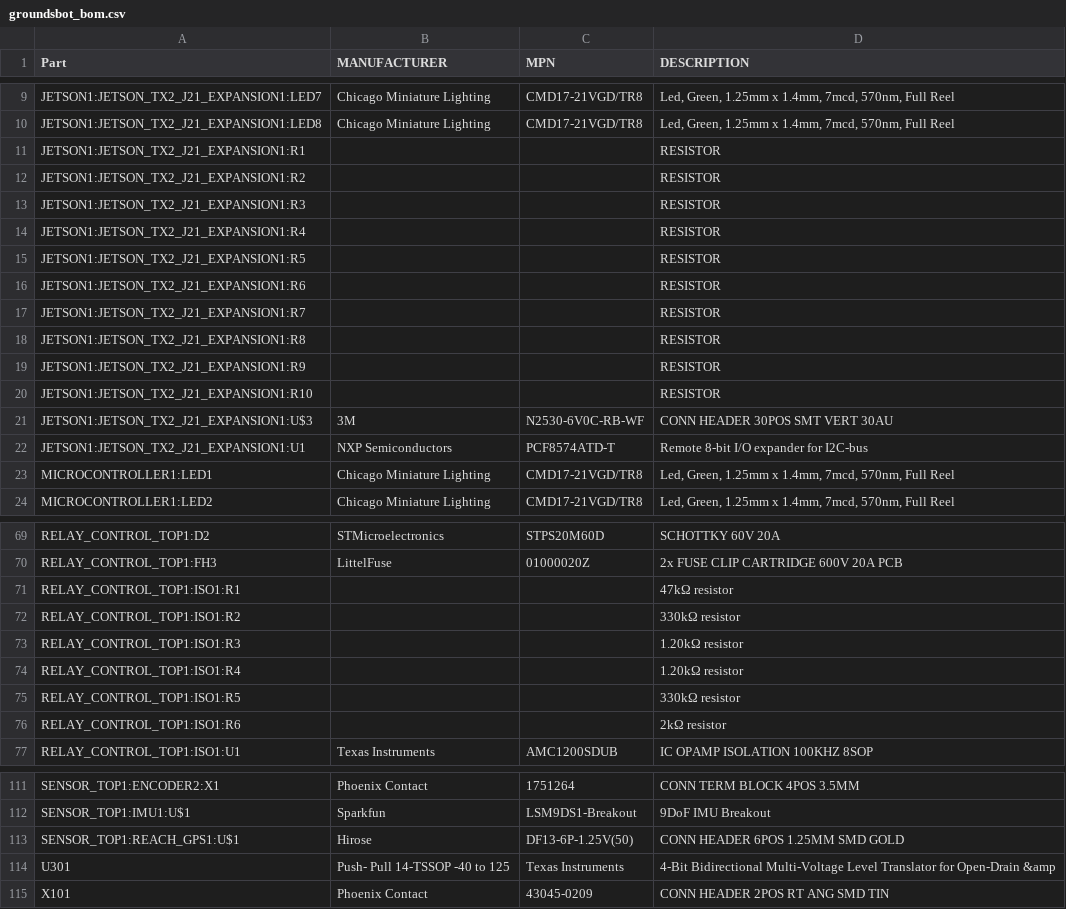
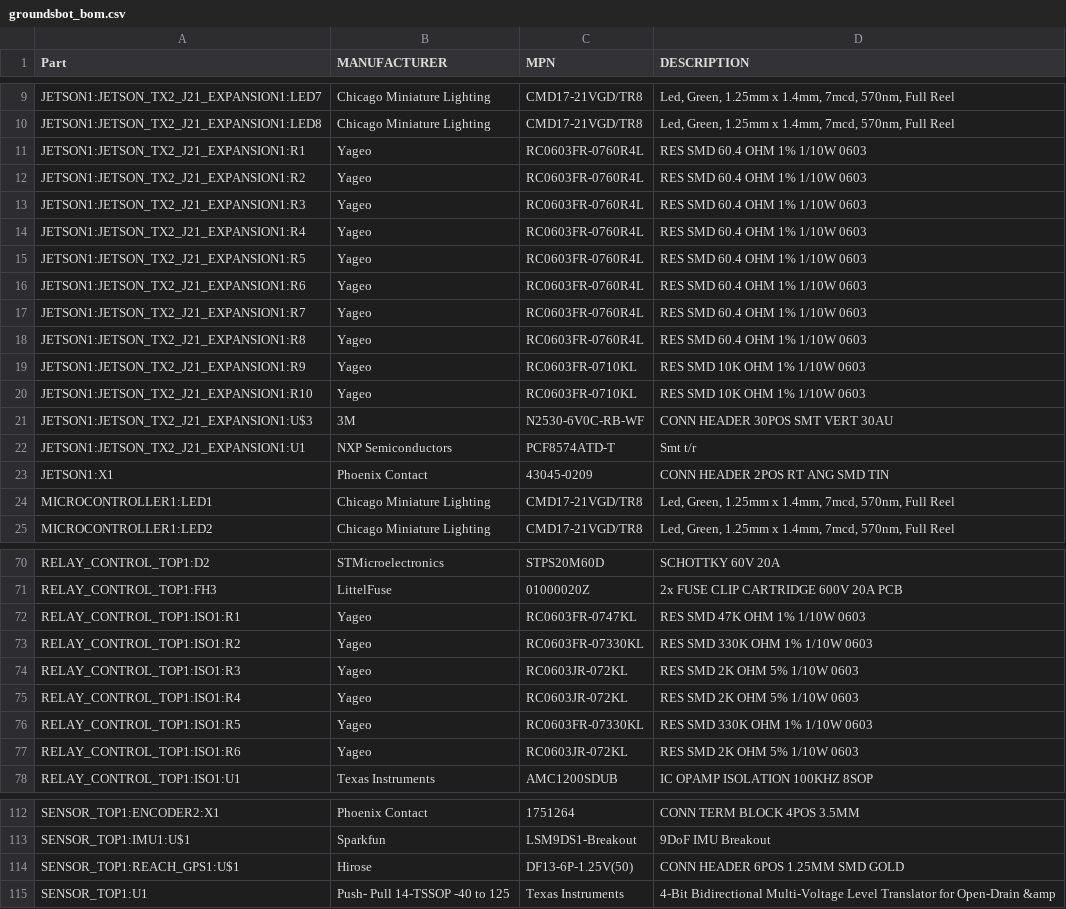
Before and after one commit to MRSD2018/GroundsBot, a CSV file: electrical/integration/groundsbot_bom.csv, drawn as a sheet; only a part is shown, gaps mark what is left out; the diff covers the shown part only.

Commit message:
updated BOM

```diff
--- a/electrical/integration/groundsbot_bom.csv
+++ b/electrical/integration/groundsbot_bom.csv
@@ -10,14 +10,15 @@ JETSON1:JETSON_TX2_J21_EXPANSION1:LED7,Chicago Miniature Lighting,CMD17-21VGD/TR
 JETSON1:JETSON_TX2_J21_EXPANSION1:LED8,Chicago Miniature Lighting,CMD17-21VGD/TR8,"Led, Green, 1.25mm x 1.4mm, 7mcd, 570nm, Full Reel"
-JETSON1:JETSON_TX2_J21_EXPANSION1:R1,,,RESISTOR
-JETSON1:JETSON_TX2_J21_EXPANSION1:R2,,,RESISTOR
-JETSON1:JETSON_TX2_J21_EXPANSION1:R3,,,RESISTOR
-JETSON1:JETSON_TX2_J21_EXPANSION1:R4,,,RESISTOR
-JETSON1:JETSON_TX2_J21_EXPANSION1:R5,,,RESISTOR
-JETSON1:JETSON_TX2_J21_EXPANSION1:R6,,,RESISTOR
-JETSON1:JETSON_TX2_J21_EXPANSION1:R7,,,RESISTOR
-JETSON1:JETSON_TX2_J21_EXPANSION1:R8,,,RESISTOR
-JETSON1:JETSON_TX2_J21_EXPANSION1:R9,,,RESISTOR
-JETSON1:JETSON_TX2_J21_EXPANSION1:R10,,,RESISTOR
+JETSON1:JETSON_TX2_J21_EXPANSION1:R1,Yageo,RC0603FR-0760R4L ,RES SMD 60.4 OHM 1% 1/10W 0603
+JETSON1:JETSON_TX2_J21_EXPANSION1:R2,Yageo,RC0603FR-0760R4L ,RES SMD 60.4 OHM 1% 1/10W 0603
+JETSON1:JETSON_TX2_J21_EXPANSION1:R3,Yageo,RC0603FR-0760R4L ,RES SMD 60.4 OHM 1% 1/10W 0603
+JETSON1:JETSON_TX2_J21_EXPANSION1:R4,Yageo,RC0603FR-0760R4L ,RES SMD 60.4 OHM 1% 1/10W 0603
+JETSON1:JETSON_TX2_J21_EXPANSION1:R5,Yageo,RC0603FR-0760R4L ,RES SMD 60.4 OHM 1% 1/10W 0603
+JETSON1:JETSON_TX2_J21_EXPANSION1:R6,Yageo,RC0603FR-0760R4L ,RES SMD 60.4 OHM 1% 1/10W 0603
+JETSON1:JETSON_TX2_J21_EXPANSION1:R7,Yageo,RC0603FR-0760R4L ,RES SMD 60.4 OHM 1% 1/10W 0603
+JETSON1:JETSON_TX2_J21_EXPANSION1:R8,Yageo,RC0603FR-0760R4L ,RES SMD 60.4 OHM 1% 1/10W 0603
+JETSON1:JETSON_TX2_J21_EXPANSION1:R9,Yageo,RC0603FR-0710KL,RES SMD 10K OHM 1% 1/10W 0603
+JETSON1:JETSON_TX2_J21_EXPANSION1:R10,Yageo,RC0603FR-0710KL,RES SMD 10K OHM 1% 1/10W 0603
 JETSON1:JETSON_TX2_J21_EXPANSION1:U$3,3M,N2530-6V0C-RB-WF,CONN HEADER 30POS SMT VERT 30AU
-JETSON1:JETSON_TX2_J21_EXPANSION1:U1,NXP Semiconductors,PCF8574ATD-T,Remote 8-bit I/O expander for I2C-bus
+JETSON1:JETSON_TX2_J21_EXPANSION1:U1,NXP Semiconductors,PCF8574ATD-T,Smt t/r
+JETSON1:X1,Phoenix Contact,43045-0209,CONN HEADER 2POS RT ANG SMD TIN
 MICROCONTROLLER1:LED1,Chicago Miniature Lighting,CMD17-21VGD/TR8,"Led, Green, 1.25mm x 1.4mm, 7mcd, 570nm, Full Reel"
@@ -70,8 +71,8 @@ RELAY_CONTROL_TOP1:D2,STMicroelectronics,STPS20M60D,SCHOTTKY 60V 20A
 RELAY_CONTROL_TOP1:FH3,LittelFuse,01000020Z,2x FUSE CLIP CARTRIDGE 600V 20A PCB
-RELAY_CONTROL_TOP1:ISO1:R1,,,47kΩ resistor
-RELAY_CONTROL_TOP1:ISO1:R2,,,330kΩ resistor
-RELAY_CONTROL_TOP1:ISO1:R3,,,1.20kΩ resistor
-RELAY_CONTROL_TOP1:ISO1:R4,,,1.20kΩ resistor
-RELAY_CONTROL_TOP1:ISO1:R5,,,330kΩ resistor
-RELAY_CONTROL_TOP1:ISO1:R6,,,2kΩ resistor
+RELAY_CONTROL_TOP1:ISO1:R1,Yageo,RC0603FR-0747KL,RES SMD 47K OHM 1% 1/10W 0603
+RELAY_CONTROL_TOP1:ISO1:R2,Yageo,RC0603FR-07330KL ,RES SMD 330K OHM 1% 1/10W 0603
+RELAY_CONTROL_TOP1:ISO1:R3,Yageo,RC0603JR-072KL ,RES SMD 2K OHM 5% 1/10W 0603
+RELAY_CONTROL_TOP1:ISO1:R4,Yageo,RC0603JR-072KL ,RES SMD 2K OHM 5% 1/10W 0603
+RELAY_CONTROL_TOP1:ISO1:R5,Yageo,RC0603FR-07330KL ,RES SMD 330K OHM 1% 1/10W 0603
+RELAY_CONTROL_TOP1:ISO1:R6,Yageo,RC0603JR-072KL ,RES SMD 2K OHM 5% 1/10W 0603
 RELAY_CONTROL_TOP1:ISO1:U1,Texas Instruments,AMC1200SDUB,IC OPAMP ISOLATION 100KHZ 8SOP
@@ -113,3 +114,2 @@ SENSOR_TOP1:IMU1:U$1,Sparkfun,LSM9DS1-Breakout,9DoF IMU Breakout
 SENSOR_TOP1:REACH_GPS1:U$1,Hirose,DF13-6P-1.25V(50),CONN HEADER 6POS 1.25MM SMD GOLD
-U301, Push- Pull 14-TSSOP -40 to 125,Texas Instruments,4-Bit Bidirectional Multi-Voltage Level Translator for Open-Drain &amp
-X101,Phoenix Contact,43045-0209,CONN HEADER 2POS RT ANG SMD TIN
+SENSOR_TOP1:U1, Push- Pull 14-TSSOP -40 to 125,Texas Instruments,4-Bit Bidirectional Multi-Voltage Level Translator for Open-Drain &amp
```
Also changed, not shown: 94 edited cells elsewhere in this file.
